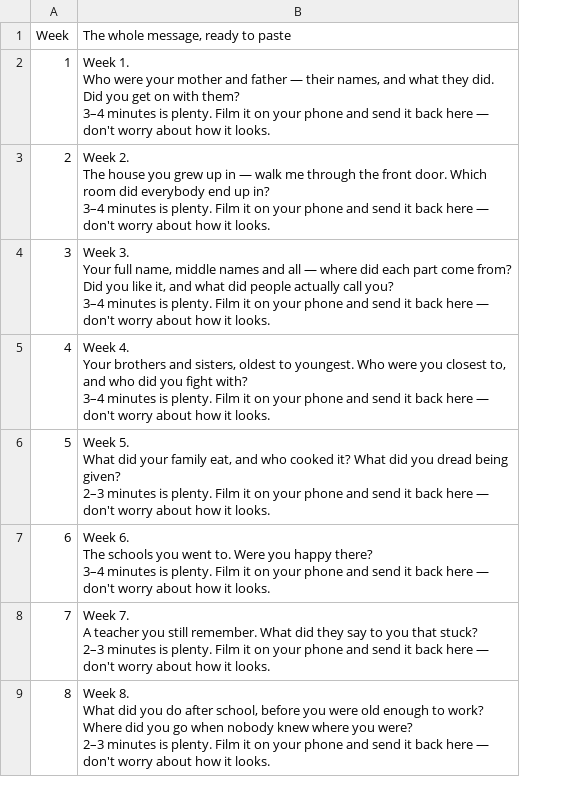
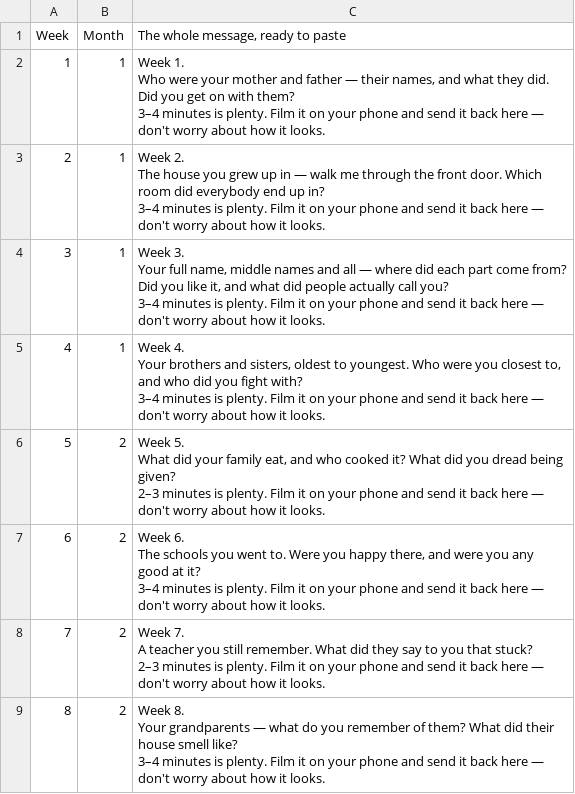
Before and after one commit to lifequestions/Tasks-Goals, a CSV file: weekly-messages.csv, drawn as a sheet; only a part is shown; addresses are those after the commit; ↵ is a line break in a cell; the diff covers the shown part only; the diff names each change by its address in the sheet, - before the commit and + after, or states it on an @@ line.

```diff
--- a/weekly-messages.csv
+++ b/weekly-messages.csv
+column B (Month), rows 2-9: 1 | 1 | 1 | 1 | 2 | 2 | 2 | 2
-C7: …you happy there? ↵ 3–4 minutes…
+C7: …you happy there, and were you any good at it? ↵ 3–4 minutes…
-C9: Week 8. ↵ What did you do after school, before you were old enough to work? Where did you go when nobody knew where you were? ↵ 2–3 minutes is…
+C9: Week 8. ↵ Your grandparents — what do you remember of them? What did their house smell like? ↵ 3–4 minutes is…
```
Also changed, not shown: 8 edited cells elsewhere in this file, life-questions-52.csv, 10 other files.
